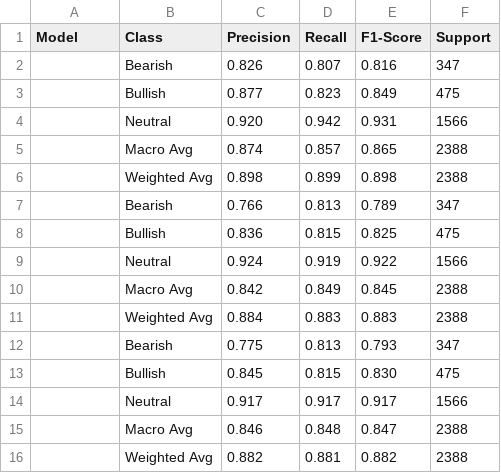
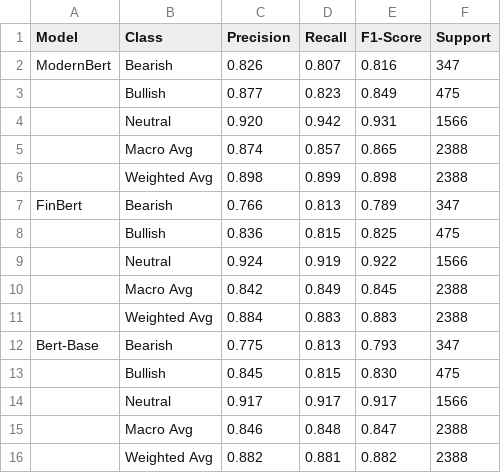
Before and after one commit to ShravaniAWanjari/twitter-sentiment-for-market, a CSV file: results/all_model_performance.csv, drawn as a sheet.

Commit message:
Update all_model_performance.csv

```diff
--- a/results/all_model_performance.csv
+++ b/results/all_model_performance.csv
@@ -1,3 +1,3 @@
 Model,Class,Precision,Recall,F1-Score,Support
-          ,Bearish,0.826,0.807,0.816,347
+ModernBert,Bearish,0.826,0.807,0.816,347
           ,Bullish,0.877,0.823,0.849,475
@@ -6,3 +6,3 @@ Model,Class,Precision,Recall,F1-Score,Support
           ,Weighted Avg,0.898,0.899,0.898,2388
-          ,Bearish,0.766,0.813,0.789,347
+FinBert   ,Bearish,0.766,0.813,0.789,347
           ,Bullish,0.836,0.815,0.825,475
@@ -11,3 +11,3 @@ Model,Class,Precision,Recall,F1-Score,Support
           ,Weighted Avg,0.884,0.883,0.883,2388
-          ,Bearish,0.775,0.813,0.793,347
+Bert-Base ,Bearish,0.775,0.813,0.793,347
           ,Bullish,0.845,0.815,0.830,475
```
